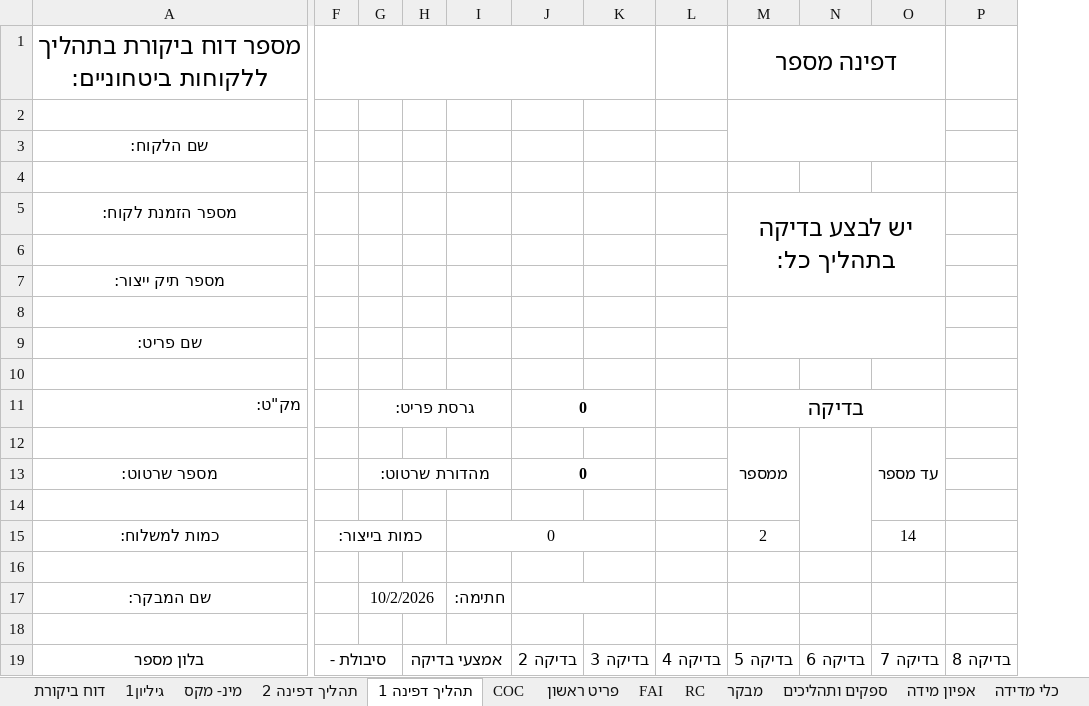
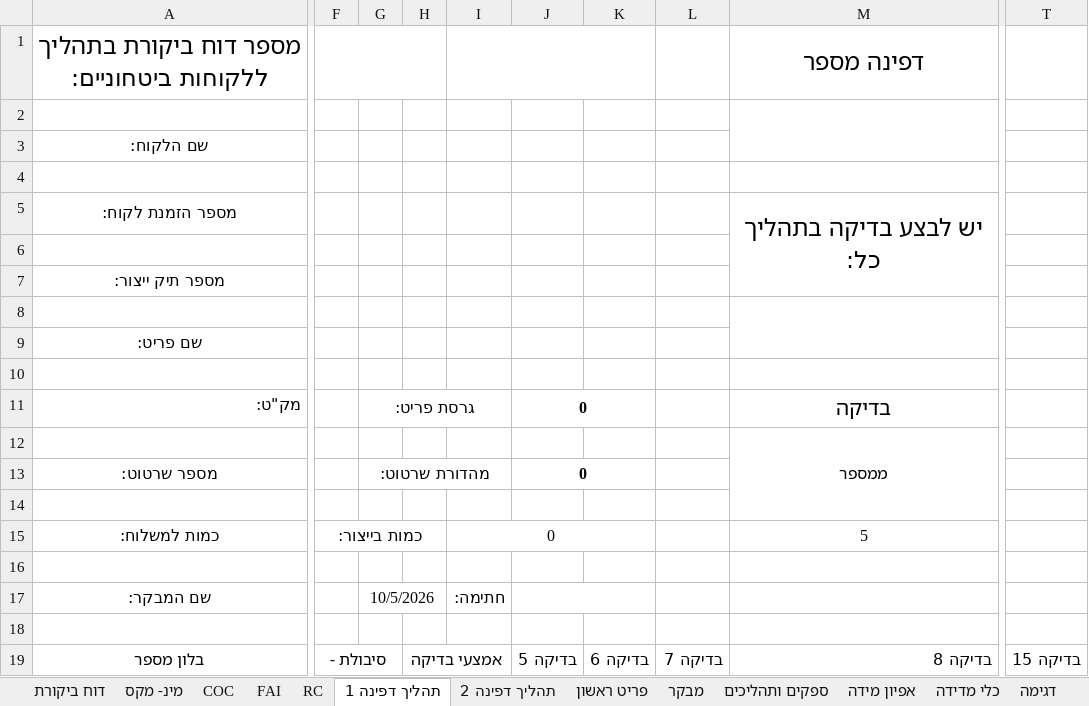
Before and after one commit to royavidan/PdfEditor, an Excel workbook: template.xlsm, sheet תהליך דפינה 1, drawn as a sheet; only a part is shown, gaps mark what is left out; values as stored, in another font and other column widths than the file's, no borders; conditional formats not drawn; removed rows and columns are numbered as before the commit, all else as after; rows hold the shown columns only; the diff covers the shown part only; the diff names each change by its address in the sheet, - before the commit and + after, or states it on an @@ line.

```diff
--- a/template.xlsm (sheet תהליך דפינה 1)
+++ b/template.xlsm (sheet תהליך דפינה 1)
@@ sheet tab order changed: דוח ביקורת | מינ- מקס | COC | FAI | RC | תהליך דפינה 1 | תהליך דפינה 2 | פריט ראשון | מבקר | ספקים ותהליכים | אפיון מידה | כלי מדידה | דגימה @@
-column K, row 19: בדיקה 3
-column L, row 19: בדיקה 4
-column M, rows 1-11: דפינה מספר |  |  |  | יש לבצע בדיקה בתהליך כל: |  |  |  |  |  | בדיקה; rows 15-19: 2 |  |  |  | בדיקה 5
-column P, row 19: בדיקה 8
+column M, rows 1-11: דפינה מספר |  |  |  | יש לבצע בדיקה בתהליך כל: |  |  |  |  |  | בדיקה; rows 15-19: 5 |  |  |  | בדיקה 8
+column T, row 19: בדיקה 15
-F1:K1 merged
+F1:H1 merged
+I1:K1 merged
-J11:K11 merged
+J11:K11 merged
-row 12:  |  |  |  |  |  |  |  | ממספר |  | עד מספר
+row 12:  |  |  |  |  |  |  |  | ממספר
-J13:K13 merged
+J13:K13 merged
-I15:K15 merged
+I15:K15 merged
-L15: 14
+L15: (empty)
-G17: 10/2/2026
+G17: 10/5/2026
-J17:K17 merged
+J17:K17 merged
-J19: בדיקה 2
+J19: בדיקה 5
```
Also changed, not shown: 1 added row, 1 removed row, 110 edited cells and merged cells elsewhere in this sheet, sheet מינ- מקס, sheet תהליך דפינה 2, sheet דוח ביקורת, sheet מבקר, sheet ספקים ותהליכים, sheet אפיון מידה, 5 more sheets, other sheet tabs, formulas that keep their value, charts or pictures.
